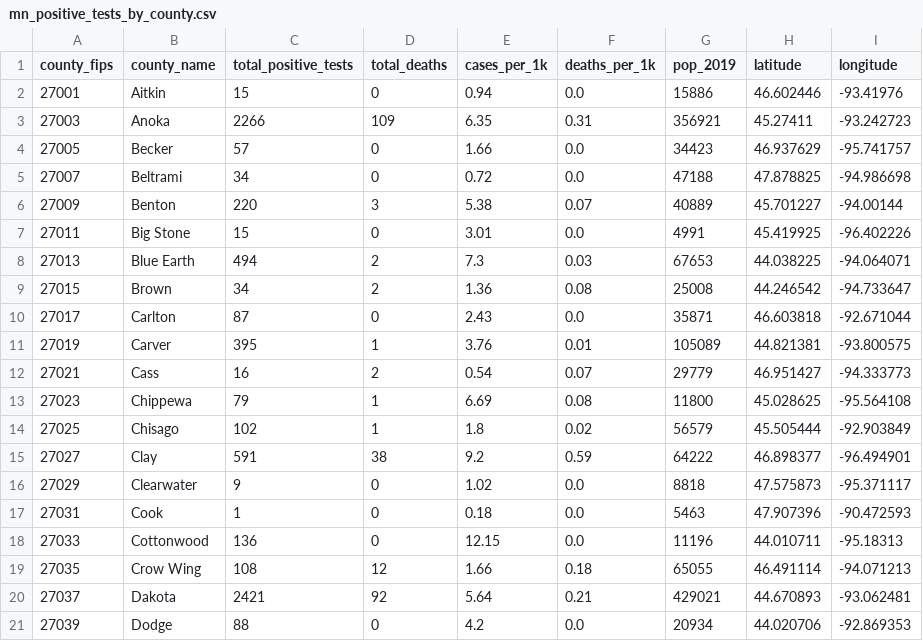
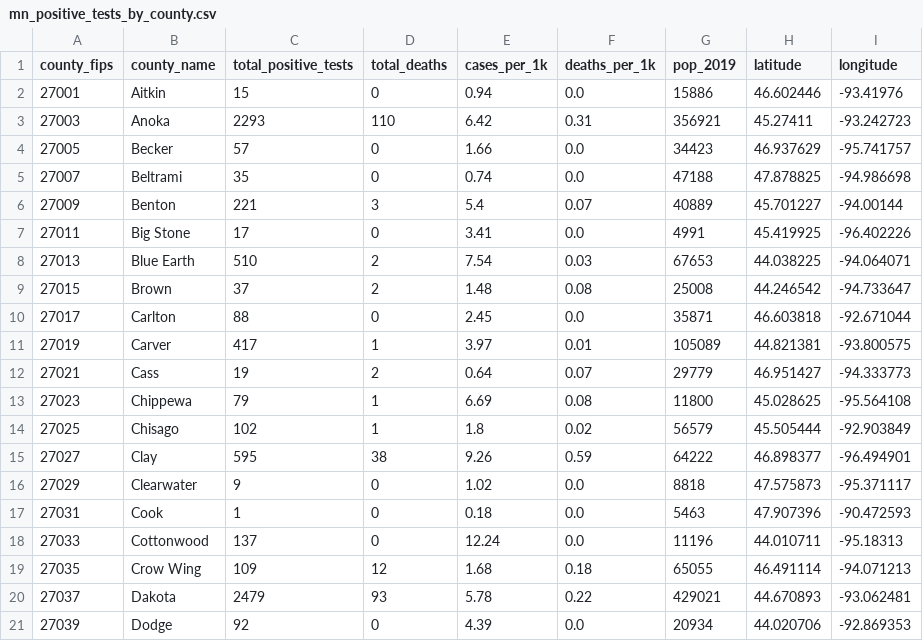
Before and after one commit to striblab/mn_covid_data, a CSV file: mn_positive_tests_by_county.csv, drawn as a sheet; only a part is shown; the diff covers the shown part only.

```diff
--- a/mn_positive_tests_by_county.csv
+++ b/mn_positive_tests_by_county.csv
@@ -2,20 +2,20 @@ county_fips,county_name,total_positive_tests,total_deaths,cases_per_1k,deaths_pe
 27001,Aitkin,15,0,0.94,0.0,15886,46.602446,-93.41976
-27003,Anoka,2266,109,6.35,0.31,356921,45.27411,-93.242723
+27003,Anoka,2293,110,6.42,0.31,356921,45.27411,-93.242723
 27005,Becker,57,0,1.66,0.0,34423,46.937629,-95.741757
-27007,Beltrami,34,0,0.72,0.0,47188,47.878825,-94.986698
-27009,Benton,220,3,5.38,0.07,40889,45.701227,-94.00144
-27011,Big Stone,15,0,3.01,0.0,4991,45.419925,-96.402226
-27013,Blue Earth,494,2,7.3,0.03,67653,44.038225,-94.064071
-27015,Brown,34,2,1.36,0.08,25008,44.246542,-94.733647
-27017,Carlton,87,0,2.43,0.0,35871,46.603818,-92.671044
-27019,Carver,395,1,3.76,0.01,105089,44.821381,-93.800575
-27021,Cass,16,2,0.54,0.07,29779,46.951427,-94.333773
+27007,Beltrami,35,0,0.74,0.0,47188,47.878825,-94.986698
+27009,Benton,221,3,5.4,0.07,40889,45.701227,-94.00144
+27011,Big Stone,17,0,3.41,0.0,4991,45.419925,-96.402226
+27013,Blue Earth,510,2,7.54,0.03,67653,44.038225,-94.064071
+27015,Brown,37,2,1.48,0.08,25008,44.246542,-94.733647
+27017,Carlton,88,0,2.45,0.0,35871,46.603818,-92.671044
+27019,Carver,417,1,3.97,0.01,105089,44.821381,-93.800575
+27021,Cass,19,2,0.64,0.07,29779,46.951427,-94.333773
 27023,Chippewa,79,1,6.69,0.08,11800,45.028625,-95.564108
 27025,Chisago,102,1,1.8,0.02,56579,45.505444,-92.903849
-27027,Clay,591,38,9.2,0.59,64222,46.898377,-96.494901
+27027,Clay,595,38,9.26,0.59,64222,46.898377,-96.494901
 27029,Clearwater,9,0,1.02,0.0,8818,47.575873,-95.371117
 27031,Cook,1,0,0.18,0.0,5463,47.907396,-90.472593
-27033,Cottonwood,136,0,12.15,0.0,11196,44.010711,-95.18313
-27035,Crow Wing,108,12,1.66,0.18,65055,46.491114,-94.071213
-27037,Dakota,2421,92,5.64,0.21,429021,44.670893,-93.062481
-27039,Dodge,88,0,4.2,0.0,20934,44.020706,-92.869353
+27033,Cottonwood,137,0,12.24,0.0,11196,44.010711,-95.18313
+27035,Crow Wing,109,12,1.68,0.18,65055,46.491114,-94.071213
+27037,Dakota,2479,93,5.78,0.22,429021,44.670893,-93.062481
+27039,Dodge,92,0,4.39,0.0,20934,44.020706,-92.869353
```
Also changed, not shown: 81 edited cells elsewhere in this file, mn_ages_latest.csv, mn_county_timeseries_all_counties.csv, 4 other files.
